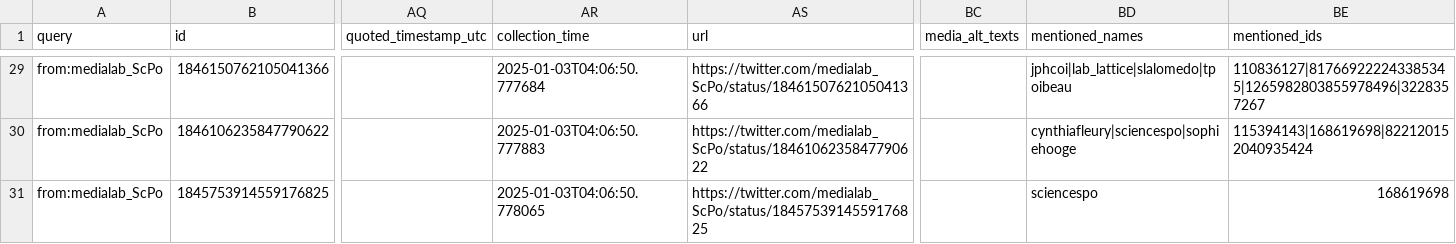
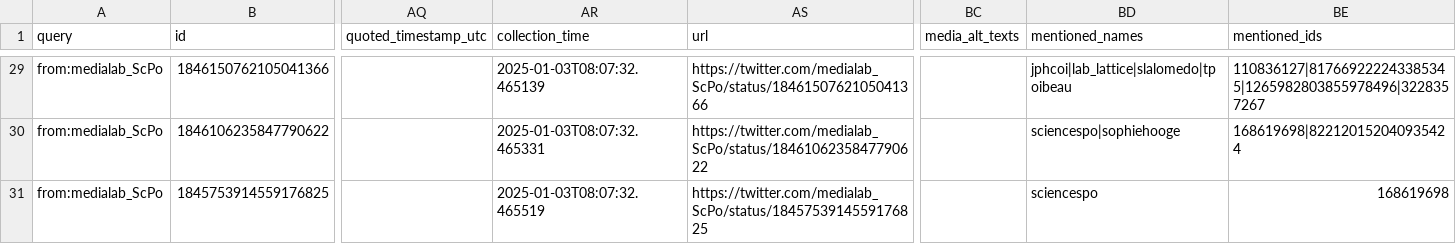
Before and after one commit to medialab/website-medialab-tweets, a CSV file: data/medialab_tweets.csv, drawn as a sheet; only a part is shown, gaps mark what is left out; the diff covers the shown part only; the diff names each change by its address in the sheet, - before the commit and + after, or states it on an @@ line.

```diff
--- a/data/medialab_tweets.csv
+++ b/data/medialab_tweets.csv
-AR29 (collection_time): 2025-01-03T04:06:50.777684
+AR29 (collection_time): 2025-01-03T08:07:32.465139
-AR30 (collection_time): 2025-01-03T04:06:50.777883
+AR30 (collection_time): 2025-01-03T08:07:32.465331
-BD30 (mentioned_names): cynthiafleury|sciencespo|sophiehooge
+BD30 (mentioned_names): sciencespo|sophiehooge
-BE30 (mentioned_ids): 115394143|168619698|822120152040935424
+BE30 (mentioned_ids): 168619698|822120152040935424
-AR31 (collection_time): 2025-01-03T04:06:50.778065
+AR31 (collection_time): 2025-01-03T08:07:32.465519
```
Also changed, not shown: 27 edited cells elsewhere in this file.
